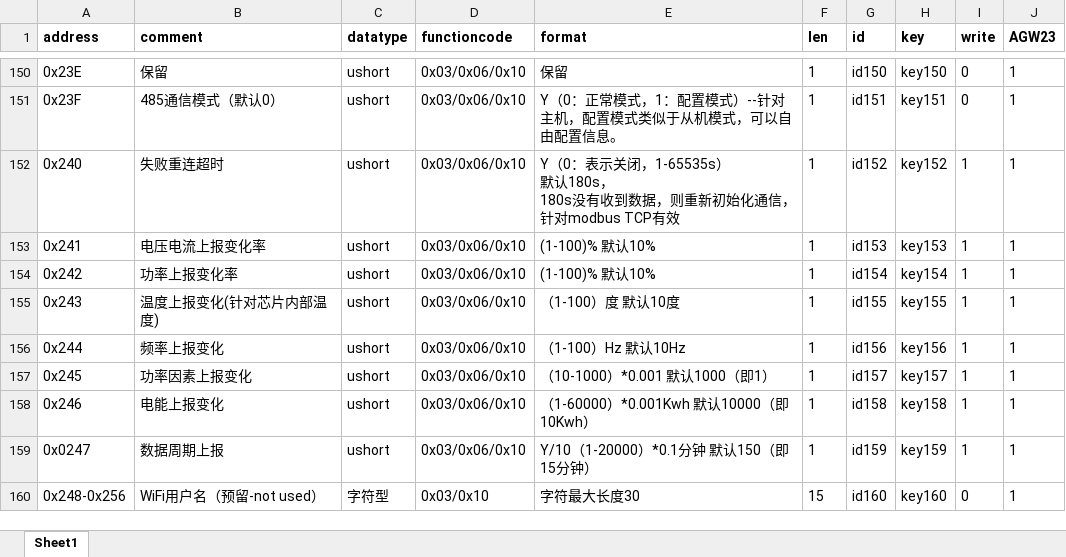
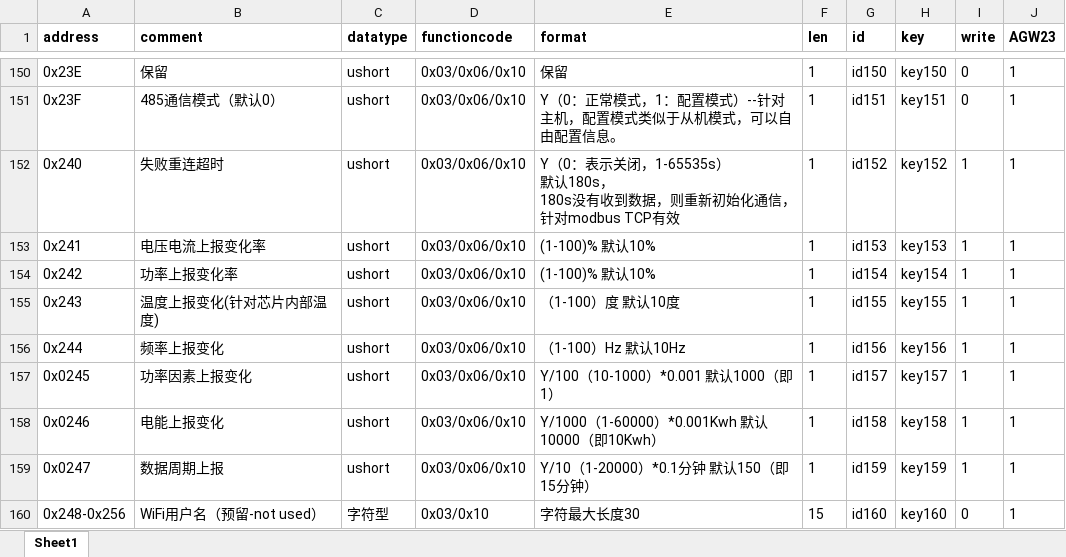
Before and after one commit to pepsionly/ssserver, an Excel workbook: data/hongfa_gw_map.xlsx, sheet Sheet1, drawn as a sheet; only a part is shown, gaps mark what is left out; values as stored, in another font and other column widths than the file's, no borders; the diff names each change by its address in the sheet, - before the commit and + after, or states it on an @@ line.

```diff
--- a/data/hongfa_gw_map.xlsx (sheet Sheet1)
+++ b/data/hongfa_gw_map.xlsx (sheet Sheet1)
-A157 (address): 0x245
+A157 (address): 0x0245
-E157 (format): （10-1000）*0.001 默认1000（即1）
+E157 (format): Y/100（10-1000）*0.001 默认1000（即1）
-A158 (address): 0x246
+A158 (address): 0x0246
-E158 (format): （1-60000）*0.001Kwh 默认10000（即10Kwh）
+E158 (format): Y/1000（1-60000）*0.001Kwh 默认10000（即10Kwh）
```
Also changed, not shown: 11 other files.
